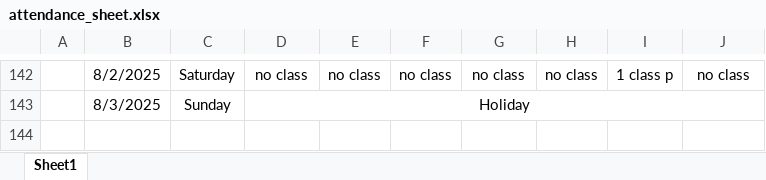
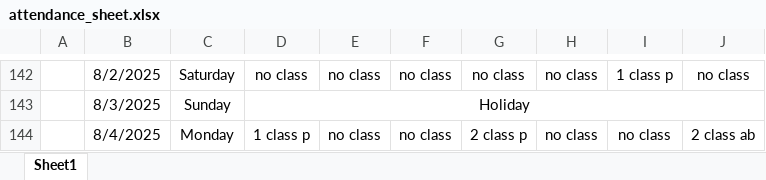
Before and after one commit to Sukdebrmondal/3rd_Year_5th_Semester, an Excel workbook: attendance_sheet.xlsx, sheet Sheet1, drawn as a sheet; only a part is shown, gaps mark what is left out; values as stored, in another font and other column widths than the file's, no borders; the diff names each change by its address in the sheet, - before the commit and + after, or states it on an @@ line.

Commit message:
date

```diff
--- a/attendance_sheet.xlsx (sheet Sheet1)
+++ b/attendance_sheet.xlsx (sheet Sheet1)
+row 144:  | 8/4/2025 | Monday | 1 class p | no class | no class | 2 class p | no class | no class | 2 class ab
```
